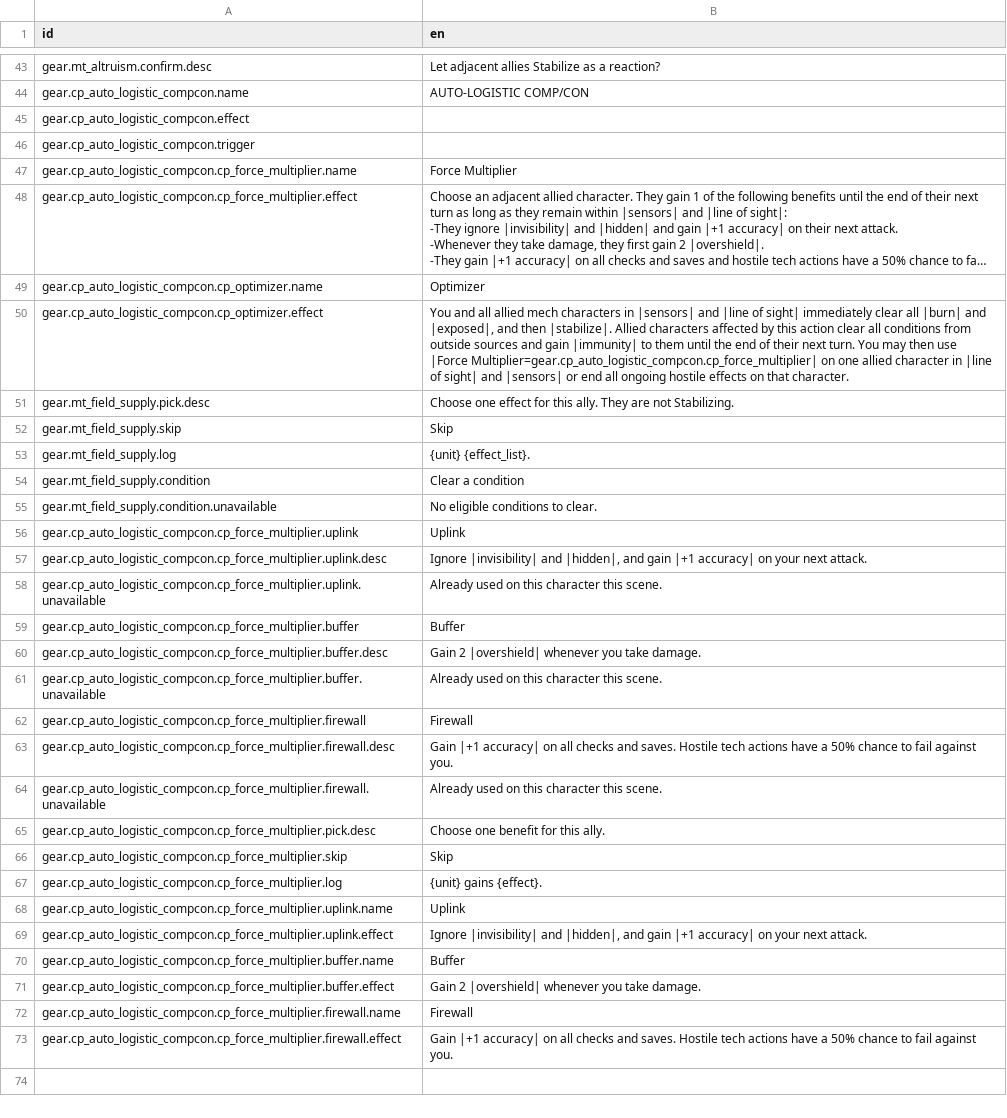
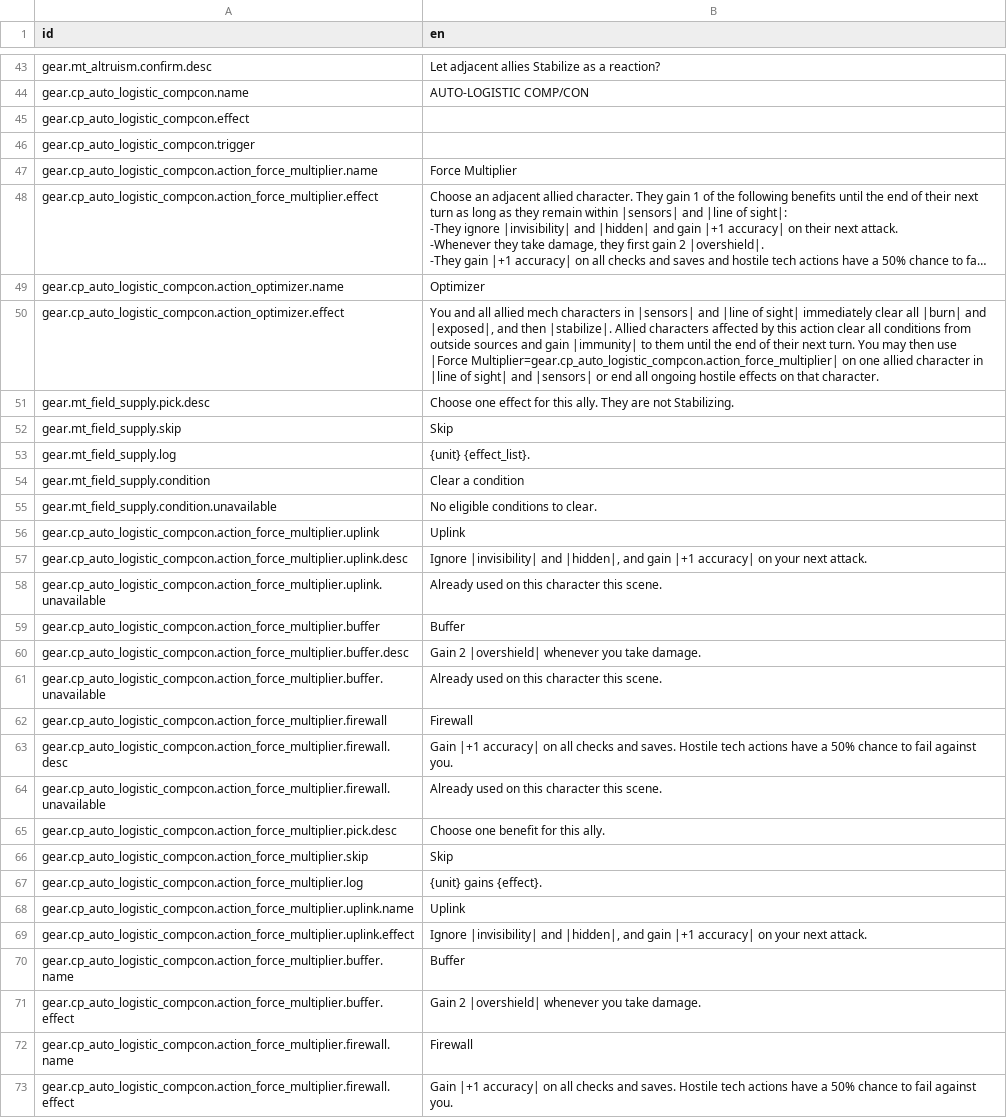
Before and after one commit to Reag/GMSCCCE, a CSV file: localization/localizations.csv, drawn as a sheet; only a part is shown, gaps mark what is left out; long unchanged cells end in …; the diff names each change by its address in the sheet, - before the commit and + after, or states it on an @@ line.

```diff
--- a/localization/localizations.csv
+++ b/localization/localizations.csv
-A47 (id): gear.cp_auto_logistic_compcon.cp_force_multiplier.name
+A47 (id): gear.cp_auto_logistic_compcon.action_force_multiplier.name
-A48 (id): gear.cp_auto_logistic_compcon.cp_force_multiplier.effect
+A48 (id): gear.cp_auto_logistic_compcon.action_force_multiplier.effect
-A49 (id): gear.cp_auto_logistic_compcon.cp_optimizer.name
+A49 (id): gear.cp_auto_logistic_compcon.action_optimizer.name
-A50 (id): gear.cp_auto_logistic_compcon.cp_optimizer.effect
+A50 (id): gear.cp_auto_logistic_compcon.action_optimizer.effect
-B50 (en): …use |Force Multiplier=gear.cp_auto_logistic_compcon.cp_force_multiplier| on one…
+B50 (en): …use |Force Multiplier=gear.cp_auto_logistic_compcon.action_force_multiplier| on one…
-A56 (id): gear.cp_auto_logistic_compcon.cp_force_multiplier.uplink
+A56 (id): gear.cp_auto_logistic_compcon.action_force_multiplier.uplink
-A57 (id): gear.cp_auto_logistic_compcon.cp_force_multiplier.uplink.desc
+A57 (id): gear.cp_auto_logistic_compcon.action_force_multiplier.uplink.desc
-A58 (id): gear.cp_auto_logistic_compcon.cp_force_multiplier.uplink.unavailable
+A58 (id): gear.cp_auto_logistic_compcon.action_force_multiplier.uplink.unavailable
-A59 (id): gear.cp_auto_logistic_compcon.cp_force_multiplier.buffer
+A59 (id): gear.cp_auto_logistic_compcon.action_force_multiplier.buffer
-A60 (id): gear.cp_auto_logistic_compcon.cp_force_multiplier.buffer.desc
+A60 (id): gear.cp_auto_logistic_compcon.action_force_multiplier.buffer.desc
-A61 (id): gear.cp_auto_logistic_compcon.cp_force_multiplier.buffer.unavailable
+A61 (id): gear.cp_auto_logistic_compcon.action_force_multiplier.buffer.unavailable
-A62 (id): gear.cp_auto_logistic_compcon.cp_force_multiplier.firewall
+A62 (id): gear.cp_auto_logistic_compcon.action_force_multiplier.firewall
-A63 (id): gear.cp_auto_logistic_compcon.cp_force_multiplier.firewall.desc
+A63 (id): gear.cp_auto_logistic_compcon.action_force_multiplier.firewall.desc
-A64 (id): gear.cp_auto_logistic_compcon.cp_force_multiplier.firewall.unavailable
+A64 (id): gear.cp_auto_logistic_compcon.action_force_multiplier.firewall.unavailable
-A65 (id): gear.cp_auto_logistic_compcon.cp_force_multiplier.pick.desc
+A65 (id): gear.cp_auto_logistic_compcon.action_force_multiplier.pick.desc
-A66 (id): gear.cp_auto_logistic_compcon.cp_force_multiplier.skip
+A66 (id): gear.cp_auto_logistic_compcon.action_force_multiplier.skip
-A67 (id): gear.cp_auto_logistic_compcon.cp_force_multiplier.log
+A67 (id): gear.cp_auto_logistic_compcon.action_force_multiplier.log
-A68 (id): gear.cp_auto_logistic_compcon.cp_force_multiplier.uplink.name
+A68 (id): gear.cp_auto_logistic_compcon.action_force_multiplier.uplink.name
-A69 (id): gear.cp_auto_logistic_compcon.cp_force_multiplier.uplink.effect
+A69 (id): gear.cp_auto_logistic_compcon.action_force_multiplier.uplink.effect
-A70 (id): gear.cp_auto_logistic_compcon.cp_force_multiplier.buffer.name
+A70 (id): gear.cp_auto_logistic_compcon.action_force_multiplier.buffer.name
-A71 (id): gear.cp_auto_logistic_compcon.cp_force_multiplier.buffer.effect
+A71 (id): gear.cp_auto_logistic_compcon.action_force_multiplier.buffer.effect
-A72 (id): gear.cp_auto_logistic_compcon.cp_force_multiplier.firewall.name
+A72 (id): gear.cp_auto_logistic_compcon.action_force_multiplier.firewall.name
-A73 (id): gear.cp_auto_logistic_compcon.cp_force_multiplier.firewall.effect
+A73 (id): gear.cp_auto_logistic_compcon.action_force_multiplier.firewall.effect
```
Also changed, not shown: 31 other files.
